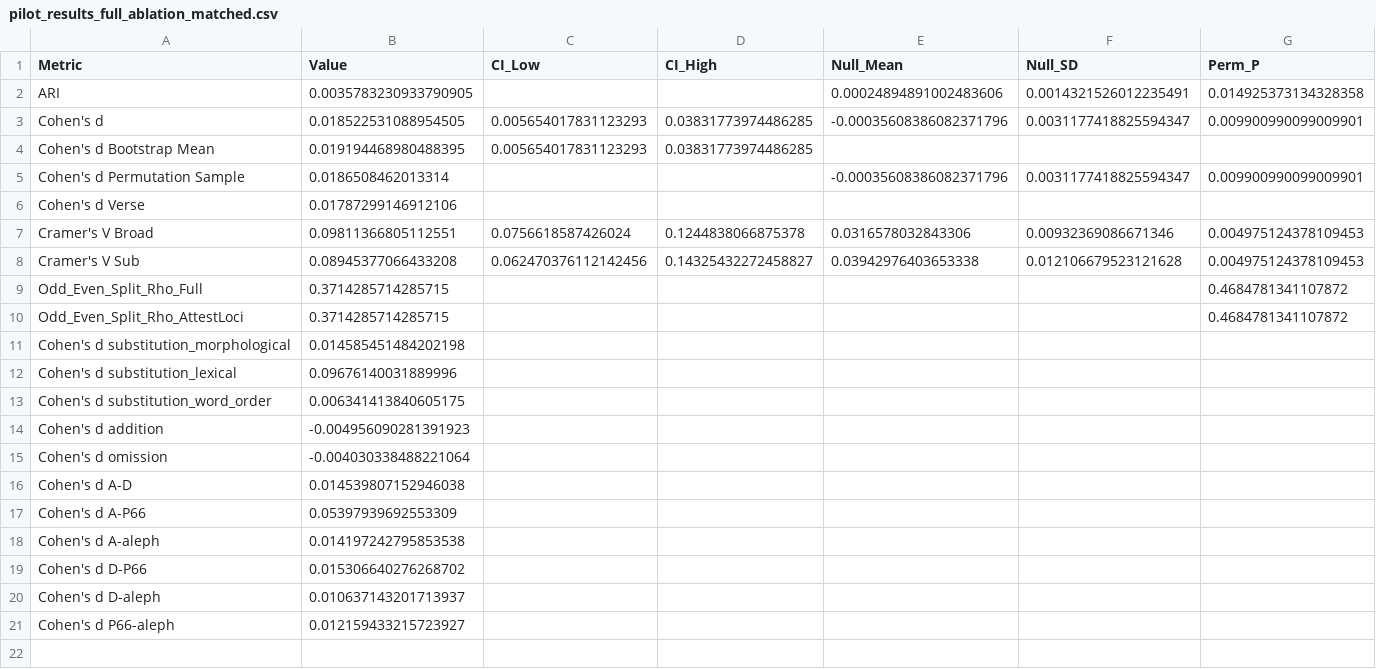
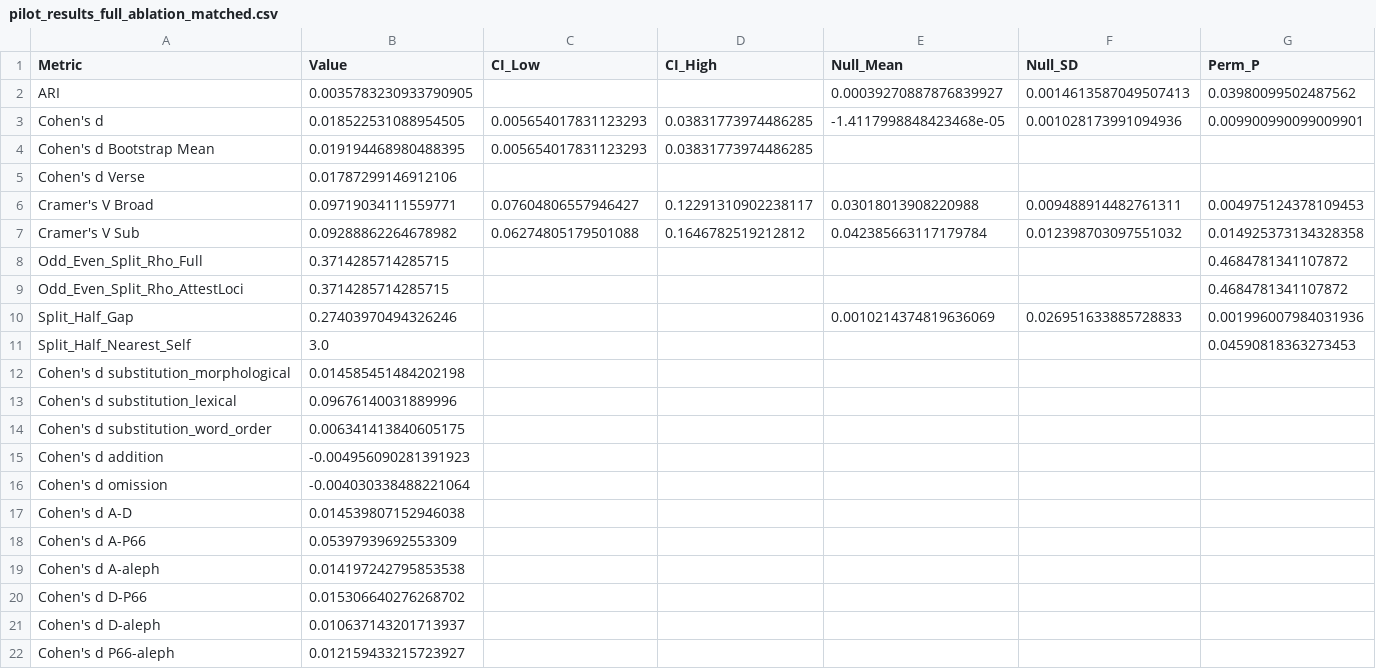
Before and after one commit to Agnieszkachr/scribal-fingerprints, a CSV file: outputs/pilot_results_full_ablation_matched.csv, drawn as a sheet.

```diff
--- a/outputs/pilot_results_full_ablation_matched.csv
+++ b/outputs/pilot_results_full_ablation_matched.csv
@@ -1,11 +1,12 @@
 Metric,Value,CI_Low,CI_High,Null_Mean,Null_SD,Perm_P
-ARI,0.0035783230933790905,,,0.00024894891002483606,0.0014321526012235491,0.014925373134328358
-Cohen's d,0.018522531088954505,0.005654017831123293,0.03831773974486285,-0.00035608386082371796,0.0031177418825594347,0.009900990099009901
+ARI,0.0035783230933790905,,,0.00039270887876839927,0.0014613587049507413,0.03980099502487562
+Cohen's d,0.018522531088954505,0.005654017831123293,0.03831773974486285,-1.4117998848423468e-05,0.001028173991094936,0.009900990099009901
 Cohen's d Bootstrap Mean,0.019194468980488395,0.005654017831123293,0.03831773974486285,,,
-Cohen's d Permutation Sample,0.0186508462013314,,,-0.00035608386082371796,0.0031177418825594347,0.009900990099009901
 Cohen's d Verse,0.01787299146912106,,,,,
-Cramer's V Broad,0.09811366805112551,0.0756618587426024,0.1244838066875378,0.0316578032843306,0.00932369086671346,0.004975124378109453
-Cramer's V Sub,0.08945377066433208,0.062470376112142456,0.14325432272458827,0.03942976403653338,0.012106679523121628,0.004975124378109453
+Cramer's V Broad,0.09719034111559771,0.07604806557946427,0.12291310902238117,0.03018013908220988,0.009488914482761311,0.004975124378109453
+Cramer's V Sub,0.09288862264678982,0.06274805179501088,0.1646782519212812,0.042385663117179784,0.012398703097551032,0.014925373134328358
 Odd_Even_Split_Rho_Full,0.3714285714285715,,,,,0.4684781341107872
 Odd_Even_Split_Rho_AttestLoci,0.3714285714285715,,,,,0.4684781341107872
+Split_Half_Gap,0.27403970494326246,,,0.0010214374819636069,0.026951633885728833,0.001996007984031936
+Split_Half_Nearest_Self,3.0,,,,,0.04590818363273453
 Cohen's d substitution_morphological,0.014585451484202198,,,,,
```
Also changed, not shown: outputs/pilot_results_full_A.csv, outputs/pilot_results_full_ablation_func_words.csv, 29 other files.
